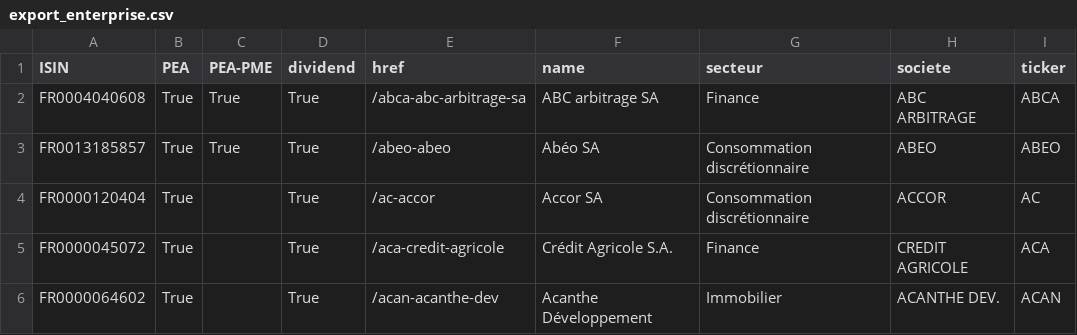
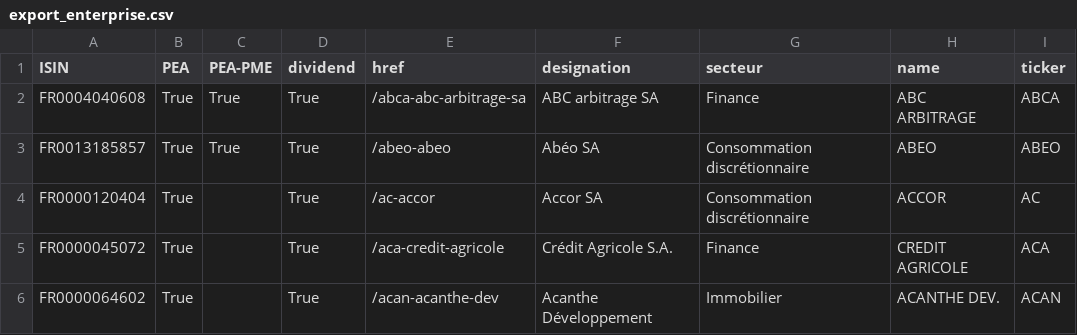
Before and after one commit to PAVfr/rdm, a CSV file: export_enterprise.csv, drawn as a sheet; only a part is shown.

```diff
--- a/export_enterprise.csv
+++ b/export_enterprise.csv
@@ -1,2 +1,2 @@
-ISIN,PEA,PEA-PME,dividend,href,name,secteur,societe,ticker
+ISIN,PEA,PEA-PME,dividend,href,designation,secteur,name,ticker
 FR0004040608,True,True,True,/abca-abc-arbitrage-sa,ABC arbitrage SA,Finance,ABC ARBITRAGE,ABCA
```
Also changed, not shown: 2 other files.
